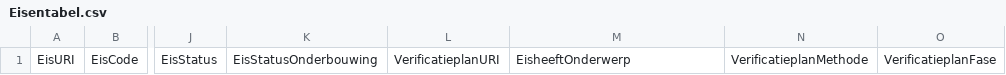
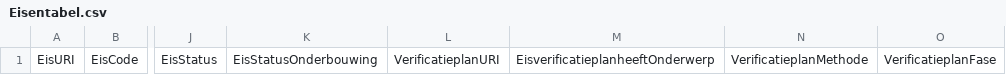
Before and after one commit to nl-digigo/contractspecificaties, a CSV file: Eisentabel.csv, drawn as a sheet; only a part is shown, gaps mark what is left out; the diff names each change by its address in the sheet, - before the commit and + after, or states it on an @@ line.

```diff
--- a/Eisentabel.csv
+++ b/Eisentabel.csv
-M1: EisheeftOnderwerp
+M1: EisverificatieplanheeftOnderwerp
```
Also changed, not shown: 1 other file.
